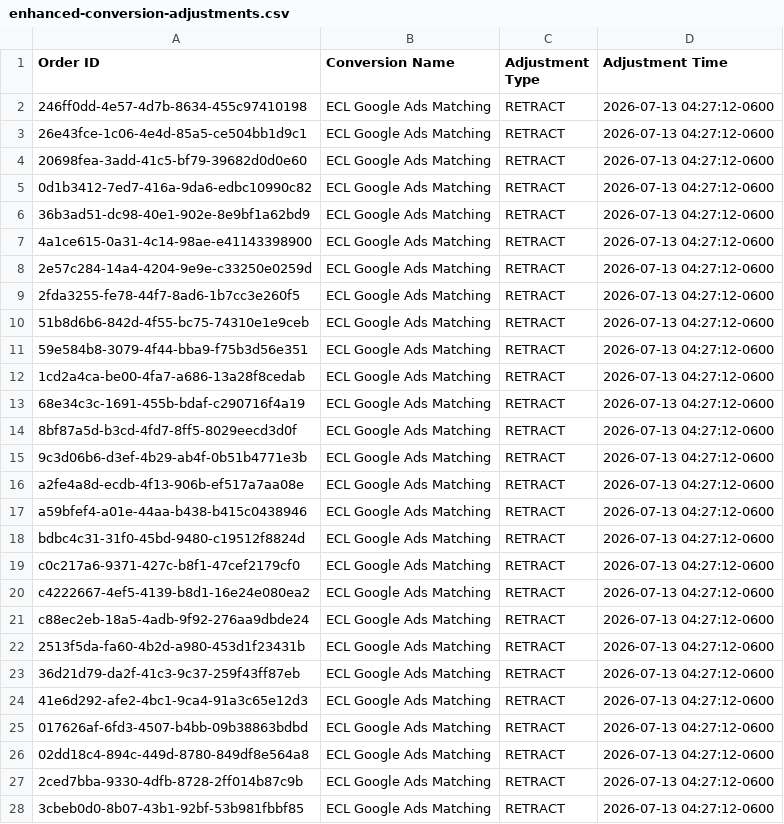
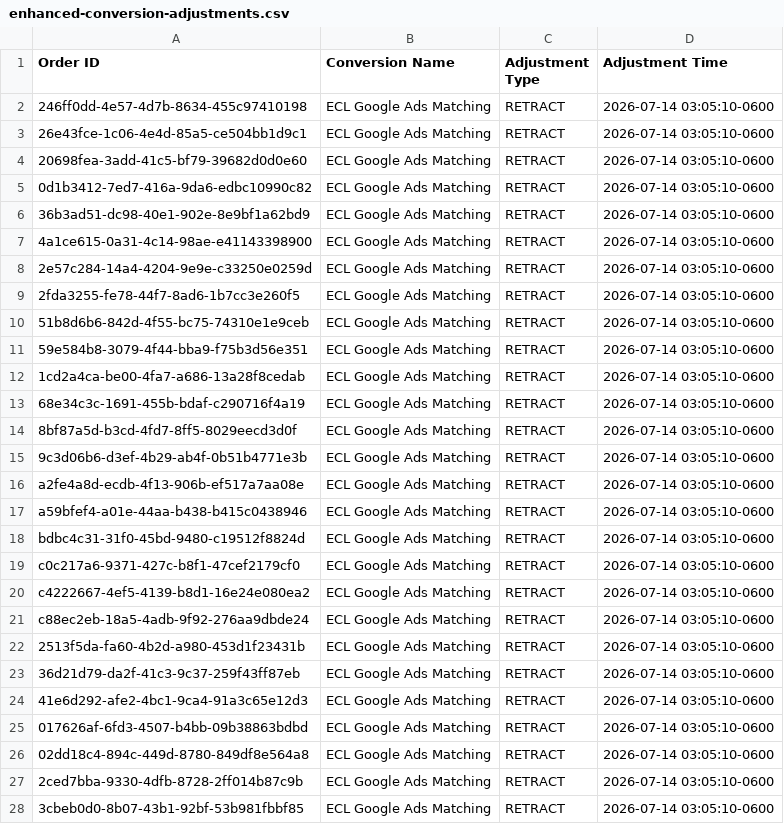
Before and after one commit to warmregards/Endoscopia-del-Mayab, a CSV file: data/enhanced-conversion-adjustments.csv, drawn as a sheet; only a part is shown; the diff covers the shown part only.

```diff
--- a/data/enhanced-conversion-adjustments.csv
+++ b/data/enhanced-conversion-adjustments.csv
@@ -1,28 +1,28 @@
 Order ID,Conversion Name,Adjustment Type,Adjustment Time
-246ff0dd-4e57-4d7b-8634-455c97410198,ECL Google Ads Matching,RETRACT,2026-07-13 04:27:12-0600
-26e43fce-1c06-4e4d-85a5-ce504bb1d9c1,ECL Google Ads Matching,RETRACT,2026-07-13 04:27:12-0600
-20698fea-3add-41c5-bf79-39682d0d0e60,ECL Google Ads Matching,RETRACT,2026-07-13 04:27:12-0600
-0d1b3412-7ed7-416a-9da6-edbc10990c82,ECL Google Ads Matching,RETRACT,2026-07-13 04:27:12-0600
-36b3ad51-dc98-40e1-902e-8e9bf1a62bd9,ECL Google Ads Matching,RETRACT,2026-07-13 04:27:12-0600
-4a1ce615-0a31-4c14-98ae-e41143398900,ECL Google Ads Matching,RETRACT,2026-07-13 04:27:12-0600
-2e57c284-14a4-4204-9e9e-c33250e0259d,ECL Google Ads Matching,RETRACT,2026-07-13 04:27:12-0600
-2fda3255-fe78-44f7-8ad6-1b7cc3e260f5,ECL Google Ads Matching,RETRACT,2026-07-13 04:27:12-0600
-51b8d6b6-842d-4f55-bc75-74310e1e9ceb,ECL Google Ads Matching,RETRACT,2026-07-13 04:27:12-0600
-59e584b8-3079-4f44-bba9-f75b3d56e351,ECL Google Ads Matching,RETRACT,2026-07-13 04:27:12-0600
-1cd2a4ca-be00-4fa7-a686-13a28f8cedab,ECL Google Ads Matching,RETRACT,2026-07-13 04:27:12-0600
-68e34c3c-1691-455b-bdaf-c290716f4a19,ECL Google Ads Matching,RETRACT,2026-07-13 04:27:12-0600
-8bf87a5d-b3cd-4fd7-8ff5-8029eecd3d0f,ECL Google Ads Matching,RETRACT,2026-07-13 04:27:12-0600
-9c3d06b6-d3ef-4b29-ab4f-0b51b4771e3b,ECL Google Ads Matching,RETRACT,2026-07-13 04:27:12-0600
-a2fe4a8d-ecdb-4f13-906b-ef517a7aa08e,ECL Google Ads Matching,RETRACT,2026-07-13 04:27:12-0600
-a59bfef4-a01e-44aa-b438-b415c0438946,ECL Google Ads Matching,RETRACT,2026-07-13 04:27:12-0600
-bdbc4c31-31f0-45bd-9480-c19512f8824d,ECL Google Ads Matching,RETRACT,2026-07-13 04:27:12-0600
-c0c217a6-9371-427c-b8f1-47cef2179cf0,ECL Google Ads Matching,RETRACT,2026-07-13 04:27:12-0600
-c4222667-4ef5-4139-b8d1-16e24e080ea2,ECL Google Ads Matching,RETRACT,2026-07-13 04:27:12-0600
-c88ec2eb-18a5-4adb-9f92-276aa9dbde24,ECL Google Ads Matching,RETRACT,2026-07-13 04:27:12-0600
-2513f5da-fa60-4b2d-a980-453d1f23431b,ECL Google Ads Matching,RETRACT,2026-07-13 04:27:12-0600
-36d21d79-da2f-41c3-9c37-259f43ff87eb,ECL Google Ads Matching,RETRACT,2026-07-13 04:27:12-0600
-41e6d292-afe2-4bc1-9ca4-91a3c65e12d3,ECL Google Ads Matching,RETRACT,2026-07-13 04:27:12-0600
-017626af-6fd3-4507-b4bb-09b38863bdbd,ECL Google Ads Matching,RETRACT,2026-07-13 04:27:12-0600
-02dd18c4-894c-449d-8780-849df8e564a8,ECL Google Ads Matching,RETRACT,2026-07-13 04:27:12-0600
-2ced7bba-9330-4dfb-8728-2ff014b87c9b,ECL Google Ads Matching,RETRACT,2026-07-13 04:27:12-0600
-3cbeb0d0-8b07-43b1-92bf-53b981fbbf85,ECL Google Ads Matching,RETRACT,2026-07-13 04:27:12-0600
+246ff0dd-4e57-4d7b-8634-455c97410198,ECL Google Ads Matching,RETRACT,2026-07-14 03:05:10-0600
+26e43fce-1c06-4e4d-85a5-ce504bb1d9c1,ECL Google Ads Matching,RETRACT,2026-07-14 03:05:10-0600
+20698fea-3add-41c5-bf79-39682d0d0e60,ECL Google Ads Matching,RETRACT,2026-07-14 03:05:10-0600
+0d1b3412-7ed7-416a-9da6-edbc10990c82,ECL Google Ads Matching,RETRACT,2026-07-14 03:05:10-0600
+36b3ad51-dc98-40e1-902e-8e9bf1a62bd9,ECL Google Ads Matching,RETRACT,2026-07-14 03:05:10-0600
+4a1ce615-0a31-4c14-98ae-e41143398900,ECL Google Ads Matching,RETRACT,2026-07-14 03:05:10-0600
+2e57c284-14a4-4204-9e9e-c33250e0259d,ECL Google Ads Matching,RETRACT,2026-07-14 03:05:10-0600
+2fda3255-fe78-44f7-8ad6-1b7cc3e260f5,ECL Google Ads Matching,RETRACT,2026-07-14 03:05:10-0600
+51b8d6b6-842d-4f55-bc75-74310e1e9ceb,ECL Google Ads Matching,RETRACT,2026-07-14 03:05:10-0600
+59e584b8-3079-4f44-bba9-f75b3d56e351,ECL Google Ads Matching,RETRACT,2026-07-14 03:05:10-0600
+1cd2a4ca-be00-4fa7-a686-13a28f8cedab,ECL Google Ads Matching,RETRACT,2026-07-14 03:05:10-0600
+68e34c3c-1691-455b-bdaf-c290716f4a19,ECL Google Ads Matching,RETRACT,2026-07-14 03:05:10-0600
+8bf87a5d-b3cd-4fd7-8ff5-8029eecd3d0f,ECL Google Ads Matching,RETRACT,2026-07-14 03:05:10-0600
+9c3d06b6-d3ef-4b29-ab4f-0b51b4771e3b,ECL Google Ads Matching,RETRACT,2026-07-14 03:05:10-0600
+a2fe4a8d-ecdb-4f13-906b-ef517a7aa08e,ECL Google Ads Matching,RETRACT,2026-07-14 03:05:10-0600
+a59bfef4-a01e-44aa-b438-b415c0438946,ECL Google Ads Matching,RETRACT,2026-07-14 03:05:10-0600
+bdbc4c31-31f0-45bd-9480-c19512f8824d,ECL Google Ads Matching,RETRACT,2026-07-14 03:05:10-0600
+c0c217a6-9371-427c-b8f1-47cef2179cf0,ECL Google Ads Matching,RETRACT,2026-07-14 03:05:10-0600
+c4222667-4ef5-4139-b8d1-16e24e080ea2,ECL Google Ads Matching,RETRACT,2026-07-14 03:05:10-0600
+c88ec2eb-18a5-4adb-9f92-276aa9dbde24,ECL Google Ads Matching,RETRACT,2026-07-14 03:05:10-0600
+2513f5da-fa60-4b2d-a980-453d1f23431b,ECL Google Ads Matching,RETRACT,2026-07-14 03:05:10-0600
+36d21d79-da2f-41c3-9c37-259f43ff87eb,ECL Google Ads Matching,RETRACT,2026-07-14 03:05:10-0600
+41e6d292-afe2-4bc1-9ca4-91a3c65e12d3,ECL Google Ads Matching,RETRACT,2026-07-14 03:05:10-0600
+017626af-6fd3-4507-b4bb-09b38863bdbd,ECL Google Ads Matching,RETRACT,2026-07-14 03:05:10-0600
+02dd18c4-894c-449d-8780-849df8e564a8,ECL Google Ads Matching,RETRACT,2026-07-14 03:05:10-0600
+2ced7bba-9330-4dfb-8728-2ff014b87c9b,ECL Google Ads Matching,RETRACT,2026-07-14 03:05:10-0600
+3cbeb0d0-8b07-43b1-92bf-53b981fbbf85,ECL Google Ads Matching,RETRACT,2026-07-14 03:05:10-0600
```
Also changed, not shown: 17 edited cells elsewhere in this file, data/enhanced-conversions.csv.
